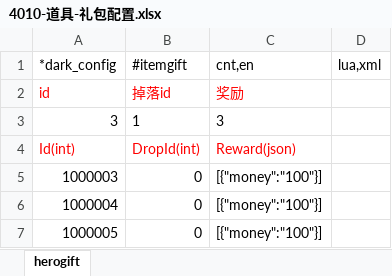
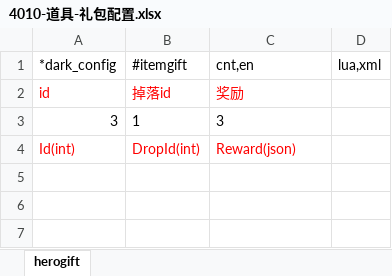
Before and after one commit to lori227/Fighter, an Excel workbook: Resource/excel/4010-道具-礼包配置.xlsx, sheet herogift, drawn as a sheet; values as stored, in another font and other column widths than the file's, no borders; the diff names each change by its address in the sheet, - before the commit and + after, or states it on an @@ line.

```diff
--- a/Resource/excel/4010-道具-礼包配置.xlsx (sheet herogift)
+++ b/Resource/excel/4010-道具-礼包配置.xlsx (sheet herogift)
-row 5: 1000003 | 0 | [{"money":"100"}]
-row 6: 1000004 | 0 | [{"money":"100"}]
-row 7: 1000005 | 0 | [{"money":"100"}]
```
Also changed, not shown: Resource/excel/1000-框架-配置列表.xlsx, Resource/excel/1001-框架-掉落配置.xlsx, 25 other files.
